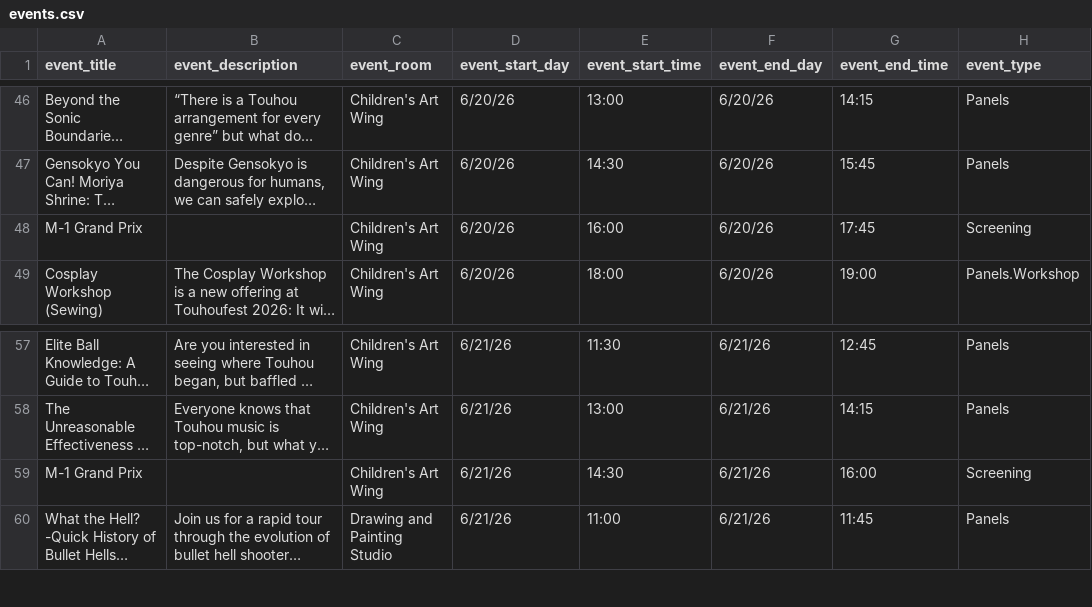
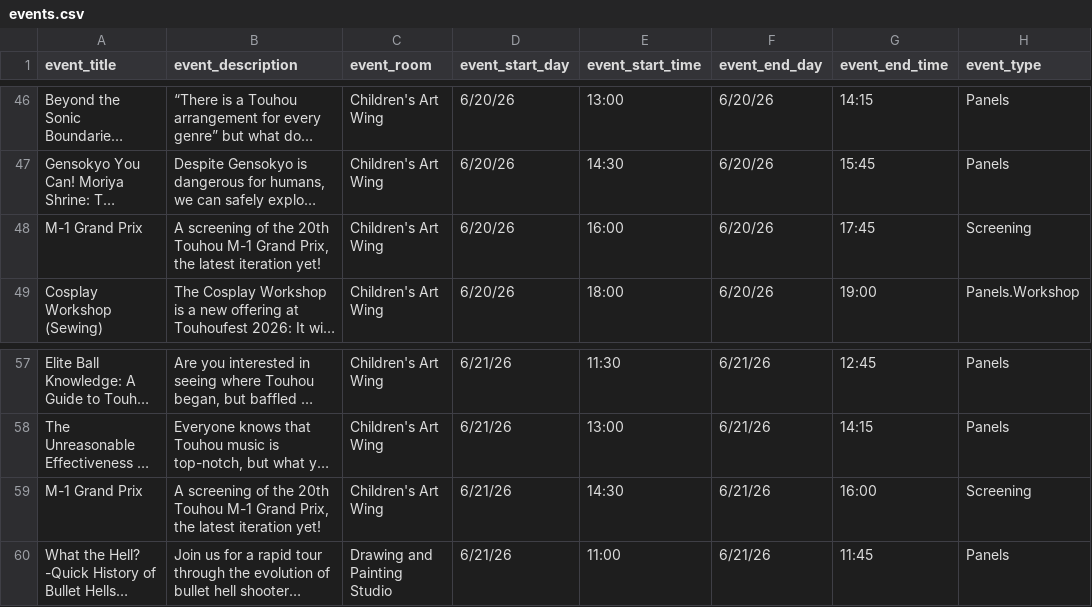
Before and after one commit to TouhouFest/touhoufest-webapp, a CSV file: src/events.csv, drawn as a sheet; only a part is shown, gaps mark what is left out; long unchanged cells end in …; the diff names each change by its address in the sheet, - before the commit and + after, or states it on an @@ line.

Commit message:
updated grand prix description

```diff
--- a/src/events.csv
+++ b/src/events.csv
-B48 (event_description): (empty)
+B48 (event_description): A screening of the 20th Touhou M-1 Grand Prix, the latest iteration yet!
-B59 (event_description): (empty)
+B59 (event_description): A screening of the 20th Touhou M-1 Grand Prix, the latest iteration yet!
```
